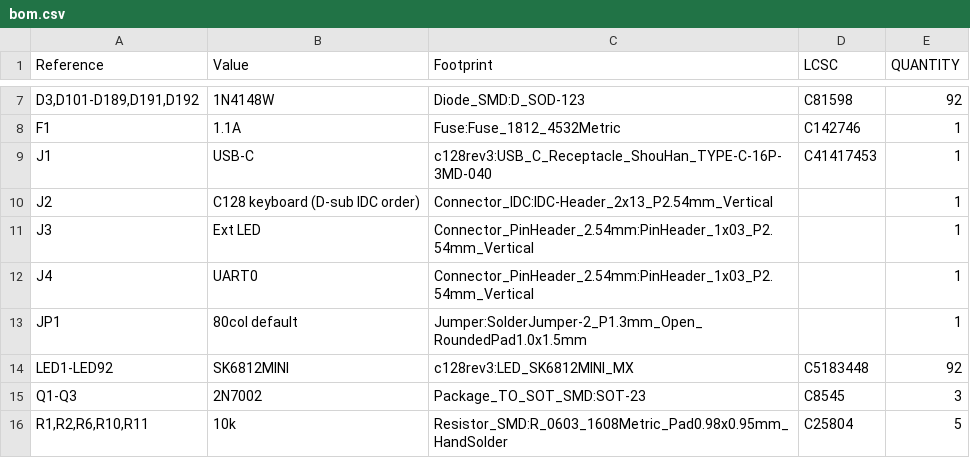
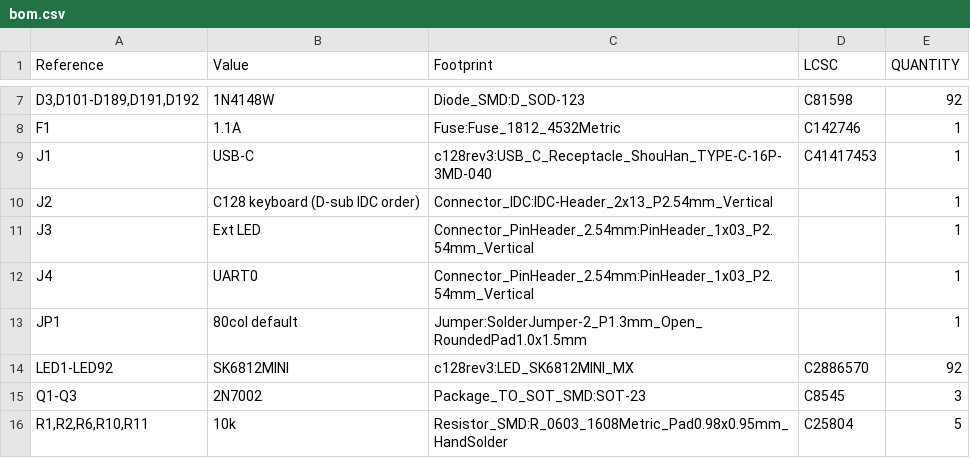
Before and after one commit to steveed/c128-led-keyboard, a CSV file: pcb/bom.csv, drawn as a sheet; only a part is shown, gaps mark what is left out.

```diff
--- a/pcb/bom.csv
+++ b/pcb/bom.csv
@@ -13,3 +13,3 @@
 "JP1","80col default","Jumper:SolderJumper-2_P1.3mm_Open_RoundedPad1.0x1.5mm","","1"
-"LED1-LED92","SK6812MINI","c128rev3:LED_SK6812MINI_MX","C5183448","92"
+"LED1-LED92","SK6812MINI","c128rev3:LED_SK6812MINI_MX","C2886570","92"
 "Q1-Q3","2N7002","Package_TO_SOT_SMD:SOT-23","C8545","3"
```
Also changed, not shown: 4 other files.
